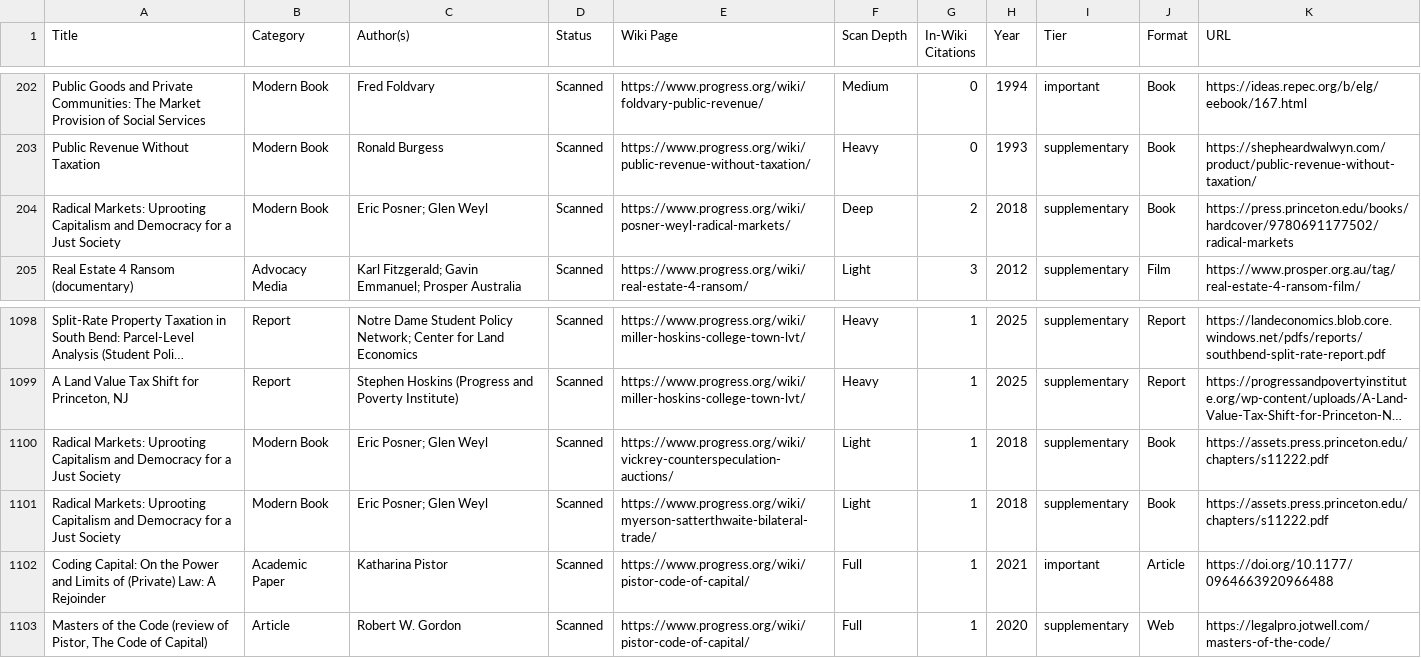
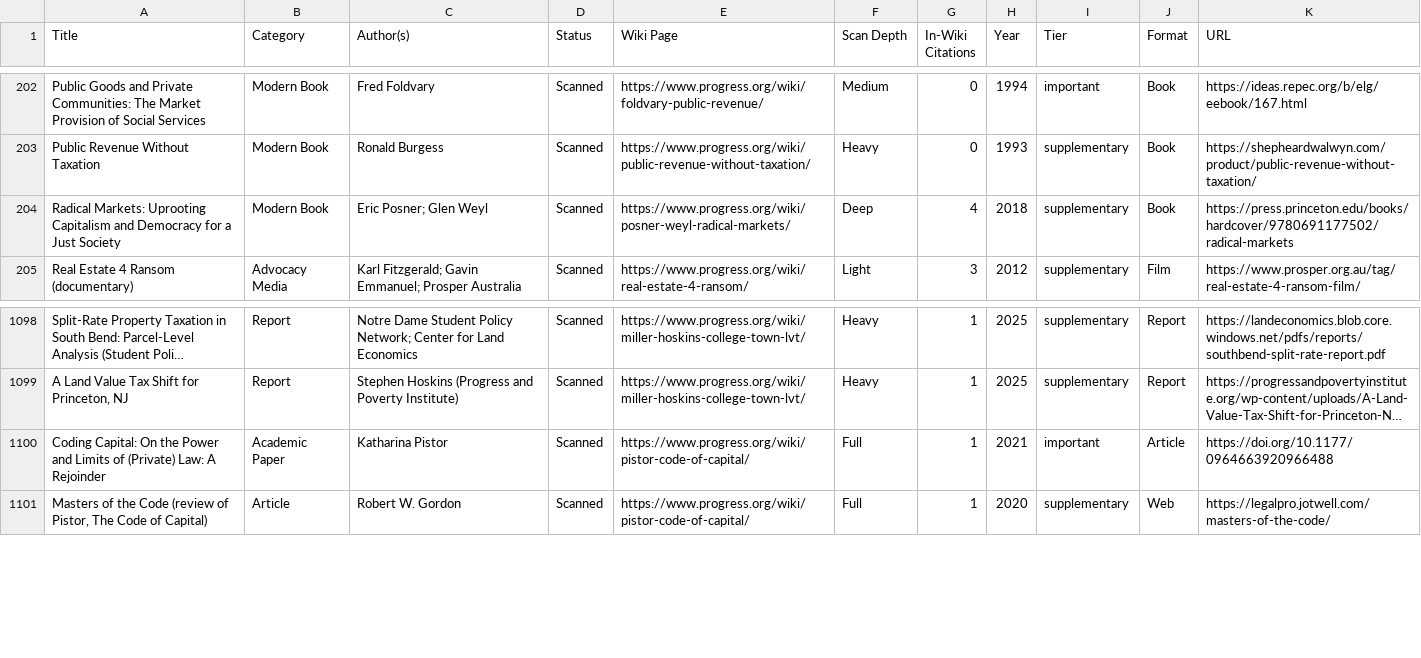
Before and after one commit to floydmari/georgism-wiki, a CSV file: sources/registry.csv, drawn as a sheet; only a part is shown, gaps mark what is left out; long unchanged cells end in …; the diff names each change by its address in the sheet, - before the commit and + after, or states it on an @@ line.

```diff
--- a/sources/registry.csv
+++ b/sources/registry.csv
-G204 (In-Wiki Citations): 2
+G204 (In-Wiki Citations): 4
-row 1100: Radical Markets: Uprooting Capitalism and Democracy for a Just Society | Modern Book | Eric Posner; Glen Weyl | Scanned | https://www.progress.org/wiki/vickrey-counterspeculation-auctions/ | Light | 1 | 2018 | supplementary | Book | https://assets.press.princeton.edu/chapters/s11222.pdf
-row 1101: Radical Markets: Uprooting Capitalism and Democracy for a Just Society | Modern Book | Eric Posner; Glen Weyl | Scanned | https://www.progress.org/wiki/myerson-satterthwaite-bilateral-trade/ | Light | 1 | 2018 | supplementary | Book | https://assets.press.princeton.edu/chapters/s11222.pdf
```
Also changed, not shown: 6 other files.
